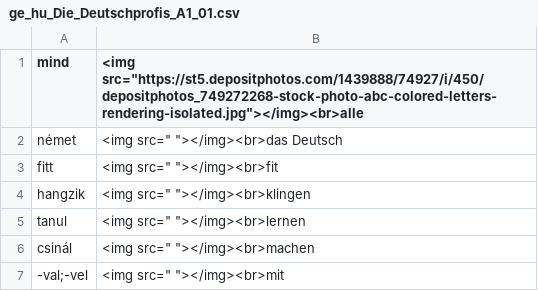
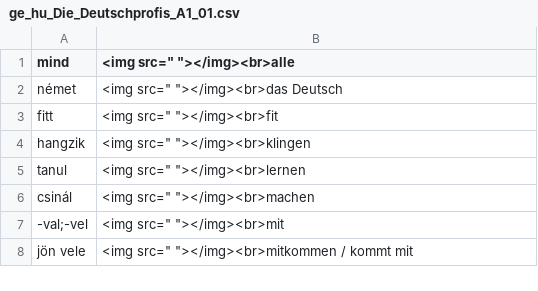
Before and after one commit to Felisha76/portfolio, a CSV file: cs_templates/ge_hu_Die_Deutschprofis_A1_01.csv, drawn as a sheet; only a part is shown; the shorter side is filled out with more unchanged rows.

Commit message:
Test OK revert changes

```diff
--- a/cs_templates/ge_hu_Die_Deutschprofis_A1_01.csv
+++ b/cs_templates/ge_hu_Die_Deutschprofis_A1_01.csv
@@ -1,2 +1,2 @@
-mind,<img src="https://st5.depositphotos.com/1439888/74927/i/450/depositphotos_749272268-stock-photo-abc-colored-letters-rendering-isolated.jpg"></img><br>alle
+mind,<img src=" "></img><br>alle
 német,<img src=" "></img><br>das Deutsch
```
